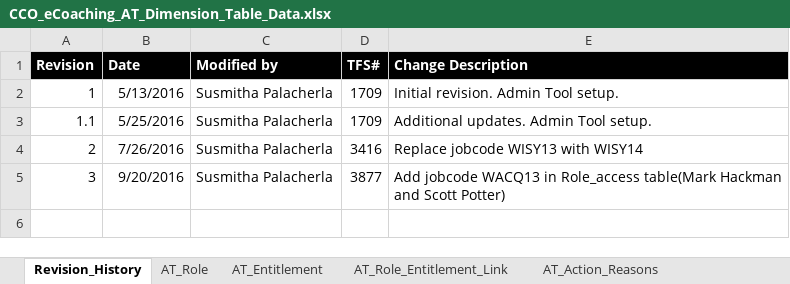
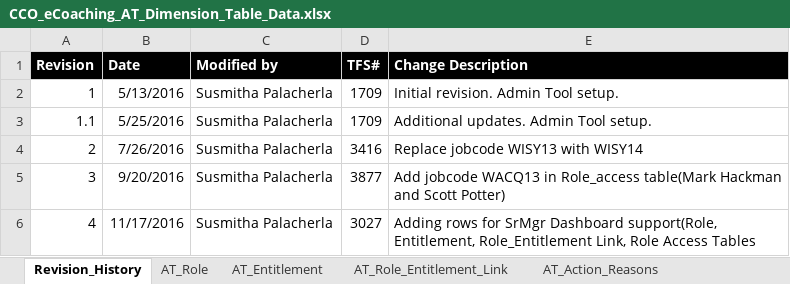
Before and after one commit to maximus-cco/eCoaching_V2_Bak, an Excel workbook: Design/CCO_eCoaching_AT_Dimension_Table_Data.xlsx, sheet Revision_History, drawn as a sheet; values as stored, in another font and other column widths than the file's, no borders; the diff names each change by its address in the sheet, - before the commit and + after, or states it on an @@ line.

```diff
--- a/Design/CCO_eCoaching_AT_Dimension_Table_Data.xlsx (sheet Revision_History)
+++ b/Design/CCO_eCoaching_AT_Dimension_Table_Data.xlsx (sheet Revision_History)
+row 6: 4 | 11/17/2016 | Susmitha Palacherla | 3027 | Adding rows for SrMgr Dashboard support(Role, Entitlement, Role_Entitlement Link, Role Access Tables
```
Also changed, not shown: sheet AT_Role_Access, sheet AT_Role, sheet AT_Entitlement, sheet AT_Role_Entitlement_Link, 1 other file.
